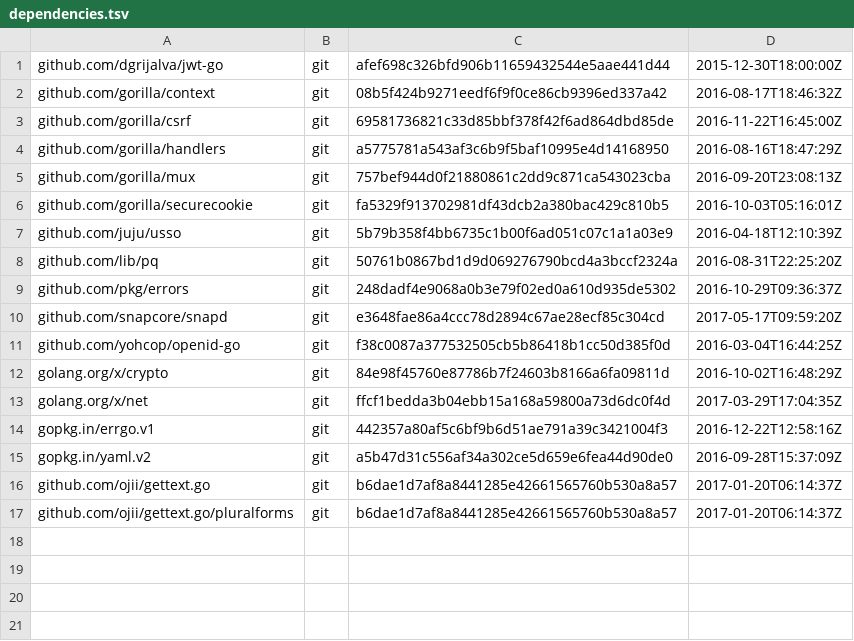
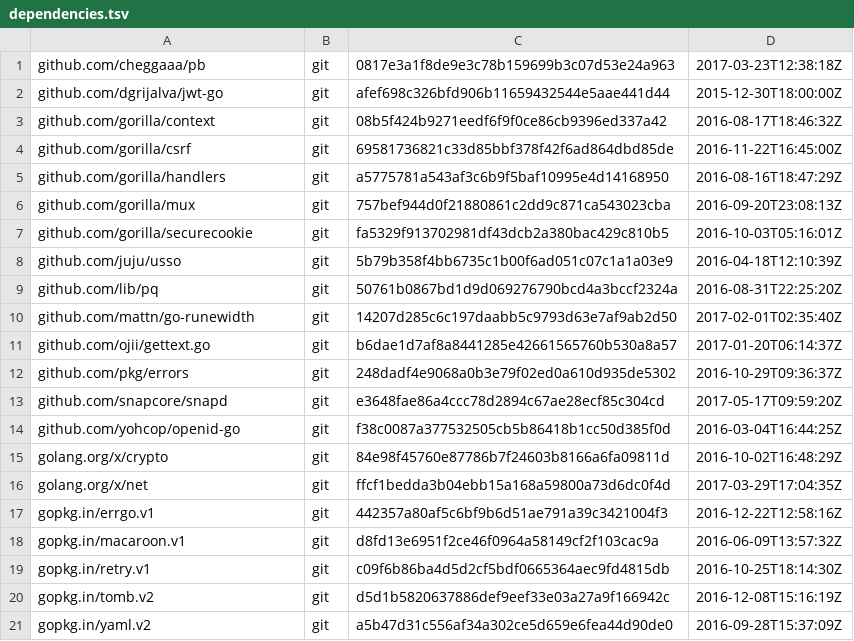
Before and after one commit to canonical/serial-vault, a TSV file: dependencies.tsv, drawn as a sheet.

Commit message:
updated dependencies

```diff
--- a/dependencies.tsv
+++ b/dependencies.tsv
@@ -1 +1,2 @@
+github.com/cheggaaa/pb	git	0817e3a1f8de9e3c78b159699b3c07d53e24a963	2017-03-23T12:38:18Z
 github.com/dgrijalva/jwt-go	git	afef698c326bfd906b11659432544e5aae441d44	2015-12-30T18:00:00Z
@@ -8,2 +9,4 @@ github.com/juju/usso	git	5b79b358f4bb6735c1b00f6ad051c07c1a1a03e9	2016-04-18T12:
 github.com/lib/pq	git	50761b0867bd1d9d069276790bcd4a3bccf2324a	2016-08-31T22:25:20Z
+github.com/mattn/go-runewidth	git	14207d285c6c197daabb5c9793d63e7af9ab2d50	2017-02-01T02:35:40Z
+github.com/ojii/gettext.go	git	b6dae1d7af8a8441285e42661565760b530a8a57	2017-01-20T06:14:37Z
 github.com/pkg/errors	git	248dadf4e9068a0b3e79f02ed0a610d935de5302	2016-10-29T09:36:37Z
@@ -14,4 +17,5 @@ golang.org/x/net	git	ffcf1bedda3b04ebb15a168a59800a73d6dc0f4d	2017-03-29T17:04:3
 gopkg.in/errgo.v1	git	442357a80af5c6bf9b6d51ae791a39c3421004f3	2016-12-22T12:58:16Z
+gopkg.in/macaroon.v1	git	d8fd13e6951f2ce46f0964a58149cf2f103cac9a	2016-06-09T13:57:32Z
+gopkg.in/retry.v1	git	c09f6b86ba4d5d2cf5bdf0665364aec9fd4815db	2016-10-25T18:14:30Z
+gopkg.in/tomb.v2	git	d5d1b5820637886def9eef33e03a27a9f166942c	2016-12-08T15:16:19Z
 gopkg.in/yaml.v2	git	a5b47d31c556af34a302ce5d659e6fea44d90de0	2016-09-28T15:37:09Z
-github.com/ojii/gettext.go	git	b6dae1d7af8a8441285e42661565760b530a8a57	2017-01-20T06:14:37Z
-github.com/ojii/gettext.go/pluralforms	git	b6dae1d7af8a8441285e42661565760b530a8a57	2017-01-20T06:14:37Z
```
Also changed, not shown: 1 other file.
